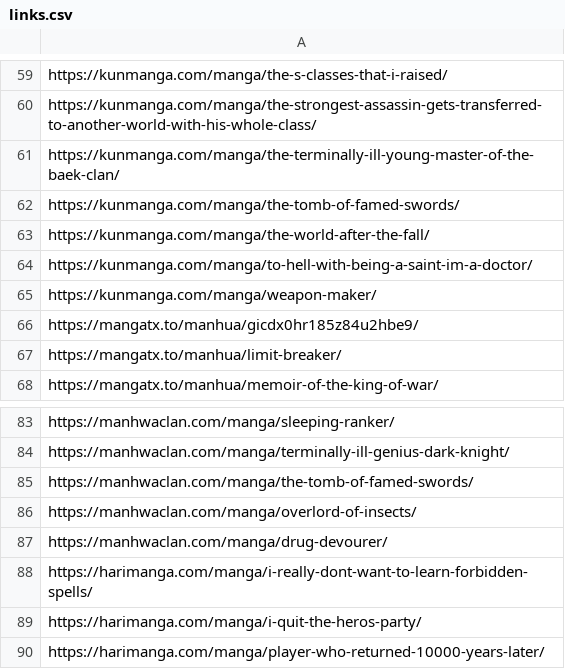
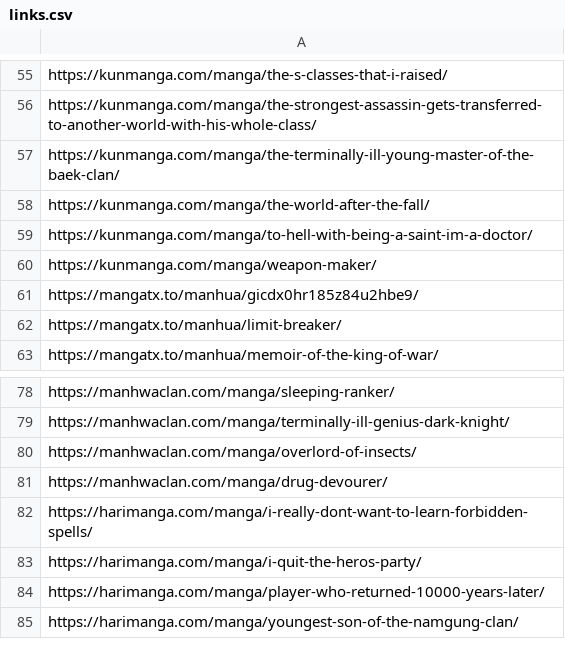
Before and after one commit to ChinnaBabuVanarasi/Linkifinity, a CSV file: csvfiles/links.csv, drawn as a sheet; only a part is shown, gaps mark what is left out; the shorter side is filled out with more unchanged rows; the diff covers the shown part only.

```diff
--- a/csvfiles/links.csv
+++ b/csvfiles/links.csv
@@ -61,3 +57,2 @@ https://kunmanga.com/manga/the-strongest-assassin-gets-transferred-to-another-wo
 https://kunmanga.com/manga/the-terminally-ill-young-master-of-the-baek-clan/
-https://kunmanga.com/manga/the-tomb-of-famed-swords/
 https://kunmanga.com/manga/the-world-after-the-fall/
@@ -84,3 +79,2 @@ https://manhwaclan.com/manga/sleeping-ranker/
 https://manhwaclan.com/manga/terminally-ill-genius-dark-knight/
-https://manhwaclan.com/manga/the-tomb-of-famed-swords/
 https://manhwaclan.com/manga/overlord-of-insects/
```
Also changed, not shown: 9 added rows and 4 removed rows elsewhere in this file, 1 other file.
